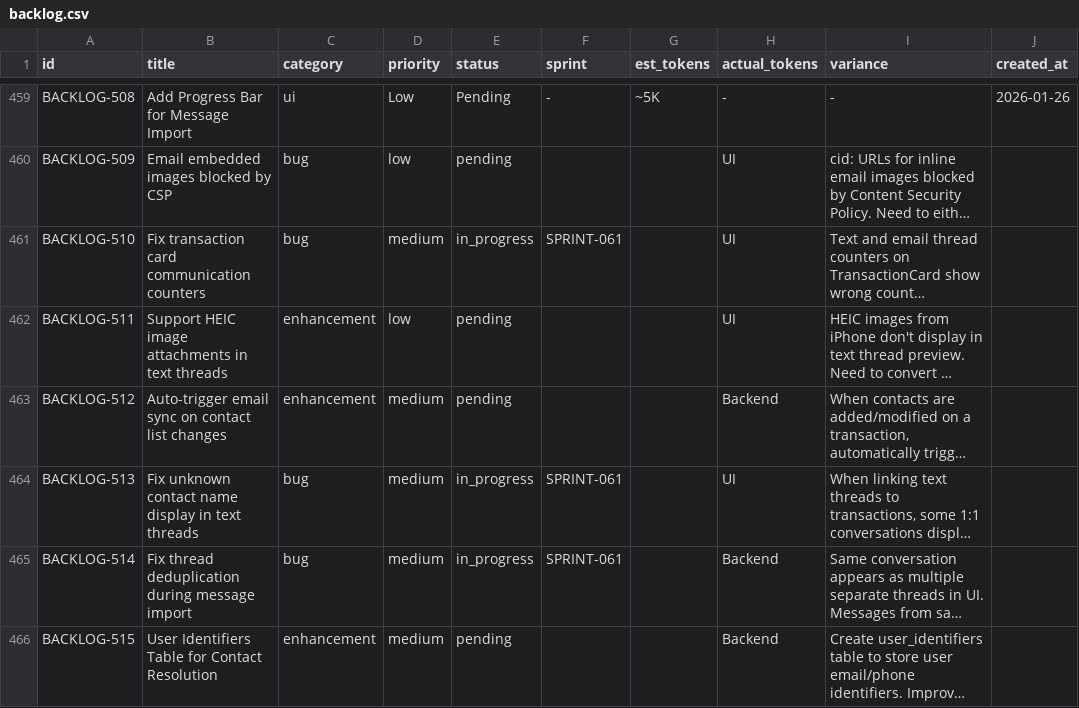
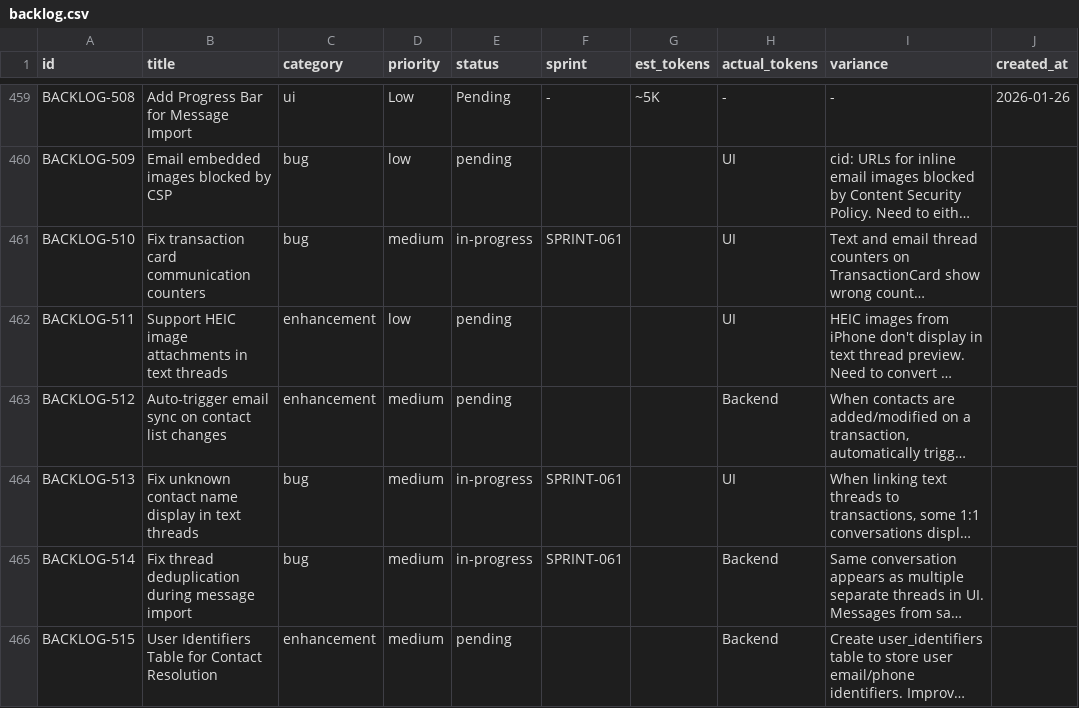
Before and after one commit to 5hdaniel/Mad, a CSV file: .claude/plans/backlog/data/backlog.csv, drawn as a sheet; only a part is shown, gaps mark what is left out; long unchanged cells end in …; the diff names each change by its address in the sheet, - before the commit and + after, or states it on an @@ line.

```diff
--- a/.claude/plans/backlog/data/backlog.csv
+++ b/.claude/plans/backlog/data/backlog.csv
-E461 (status): in_progress
+E461 (status): in-progress
-E464:E465 (status): in_progress
+E464:E465 (status): in-progress
```
Also changed, not shown: .claude/plans/backlog/data/sprints.csv.
